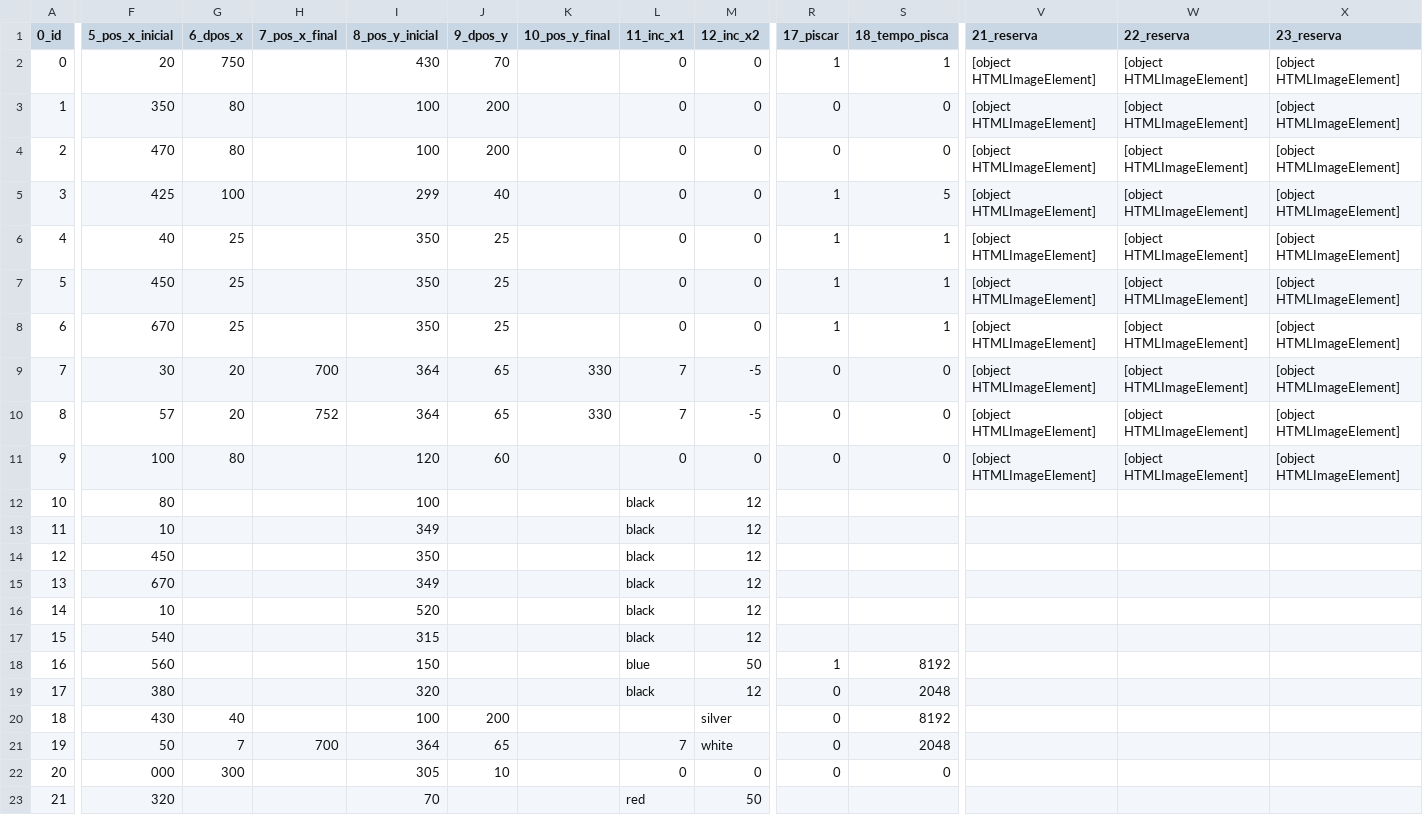
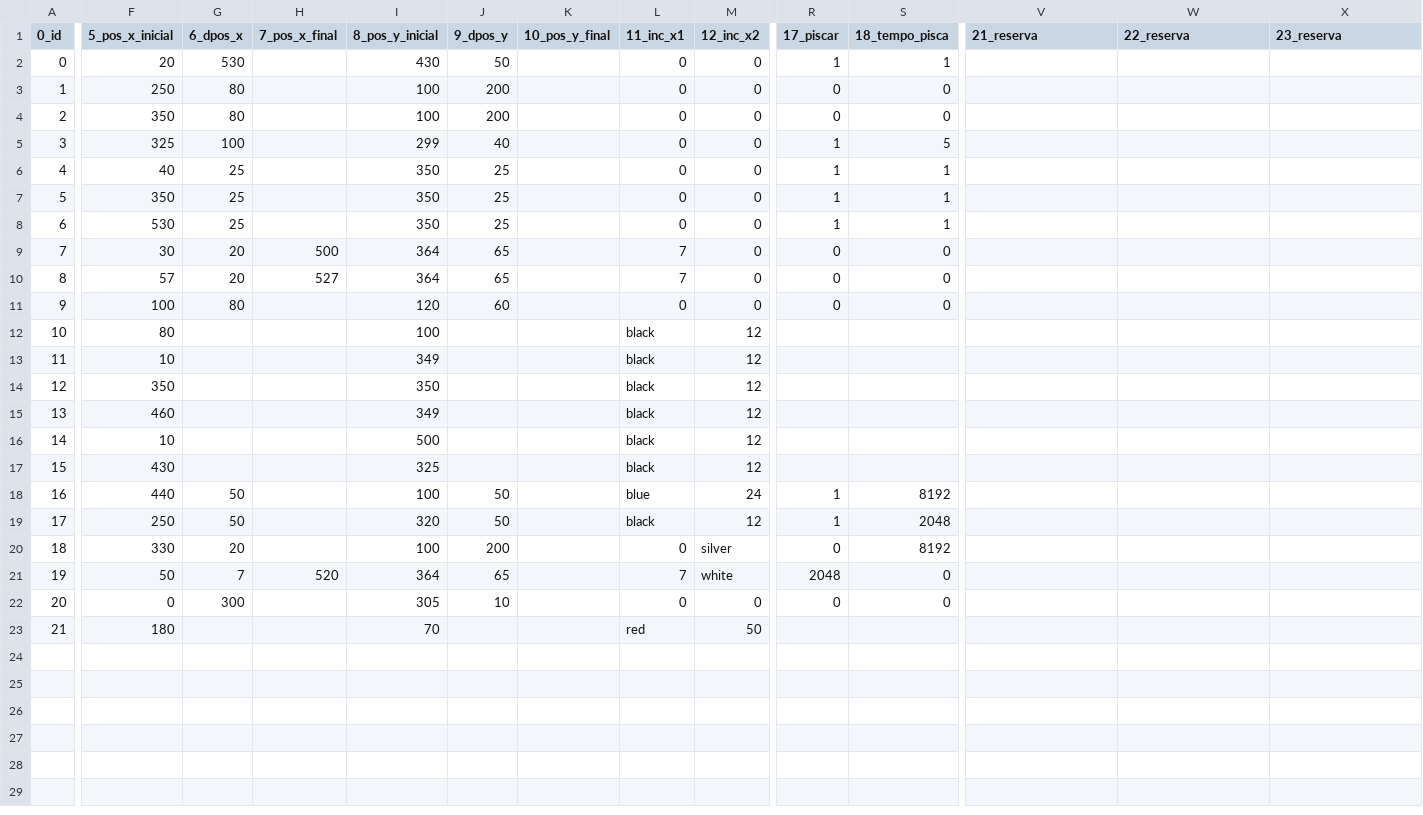
Before and after one commit to giovanisouza11/scriwebplus, a CSV file: scriweb/simulacao/Envase/Envase.csv, drawn as a sheet; only a part is shown, gaps mark what is left out; the diff covers the shown part only; the diff names each change by its address in the sheet, - before the commit and + after, or states it on an @@ line.

Commit message:
Add files via upload

```diff
--- a/scriweb/simulacao/Envase/Envase.csv
+++ b/scriweb/simulacao/Envase/Envase.csv
-G2 (6_dpos_x): 750
+G2 (6_dpos_x): 530
-J2 (9_dpos_y): 70
+J2 (9_dpos_y): 50
-V2:V11 (21_reserva): [object HTMLImageElement]
+V2:V11 (21_reserva): (empty)
-W2:W11 (22_reserva): [object HTMLImageElement]
+W2:W11 (22_reserva): (empty)
-X2:X11 (23_reserva): [object HTMLImageElement]
+X2:X11 (23_reserva): (empty)
-F3 (5_pos_x_inicial): 350
+F3 (5_pos_x_inicial): 250
-F4 (5_pos_x_inicial): 470
+F4 (5_pos_x_inicial): 350
-F5 (5_pos_x_inicial): 425
+F5 (5_pos_x_inicial): 325
-F7 (5_pos_x_inicial): 450
+F7 (5_pos_x_inicial): 350
-F8 (5_pos_x_inicial): 670
+F8 (5_pos_x_inicial): 530
-H9 (7_pos_x_final): 700
+H9 (7_pos_x_final): 500
-K9:K10 (10_pos_y_final): 330
+K9:K10 (10_pos_y_final): (empty)
-M9:M10 (12_inc_x2): -5
+M9:M10 (12_inc_x2): 0
-H10 (7_pos_x_final): 752
+H10 (7_pos_x_final): 527
-F14 (5_pos_x_inicial): 450
+F14 (5_pos_x_inicial): 350
-F15 (5_pos_x_inicial): 670
+F15 (5_pos_x_inicial): 460
-I16 (8_pos_y_inicial): 520
+I16 (8_pos_y_inicial): 500
-F17 (5_pos_x_inicial): 540
+F17 (5_pos_x_inicial): 430
-I17 (8_pos_y_inicial): 315
+I17 (8_pos_y_inicial): 325
-F18 (5_pos_x_inicial): 560
+F18 (5_pos_x_inicial): 440
-G18:G19 (6_dpos_x): (empty)
+G18:G19 (6_dpos_x): 50
-I18 (8_pos_y_inicial): 150
+I18 (8_pos_y_inicial): 100
-J18:J19 (9_dpos_y): (empty)
+J18:J19 (9_dpos_y): 50
-M18 (12_inc_x2): 50
+M18 (12_inc_x2): 24
-F19 (5_pos_x_inicial): 380
+F19 (5_pos_x_inicial): 250
-R19 (17_piscar): 0
+R19 (17_piscar): 1
-F20 (5_pos_x_inicial): 430
+F20 (5_pos_x_inicial): 330
-G20 (6_dpos_x): 40
+G20 (6_dpos_x): 20
-L20 (11_inc_x1): (empty)
+L20 (11_inc_x1): 0
-H21 (7_pos_x_final): 700
+H21 (7_pos_x_final): 520
-R21 (17_piscar): 0
+R21 (17_piscar): 2048
-S21 (18_tempo_pisca): 2048
+S21 (18_tempo_pisca): 0
-F22 (5_pos_x_inicial): 000
+F22 (5_pos_x_inicial): 0
-F23 (5_pos_x_inicial): 320
+F23 (5_pos_x_inicial): 180
```
Also changed, not shown: 1 edited cell elsewhere in this file.
